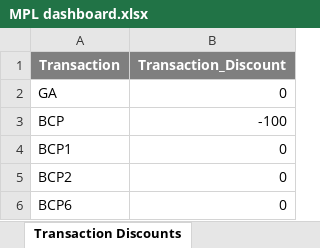
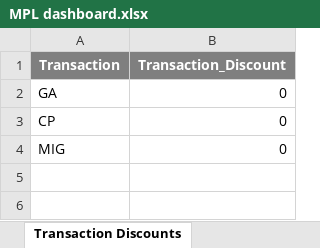
Before and after one commit to dptenessa/MPL, an Excel workbook: MPL dashboard.xlsx, sheet Transaction Discounts, drawn as a sheet; values as stored, in another font and other column widths than the file's, no borders; table styles not drawn; removed rows and columns are numbered as before the commit, all else as after; the diff names each change by its address in the sheet, - before the commit and + after, or states it on an @@ line.

```diff
--- a/MPL dashboard.xlsx (sheet Transaction Discounts)
+++ b/MPL dashboard.xlsx (sheet Transaction Discounts)
-row 3: BCP | -100
-A3 (Transaction): BCP1
+A3 (Transaction): CP
-A4 (Transaction): BCP2
+A4 (Transaction): MIG
-row 6: BCP6 | 0
```
Also changed, not shown: sheet Phones, sheet Tariff Discounts, sheet Exceptions, 4 other files.
